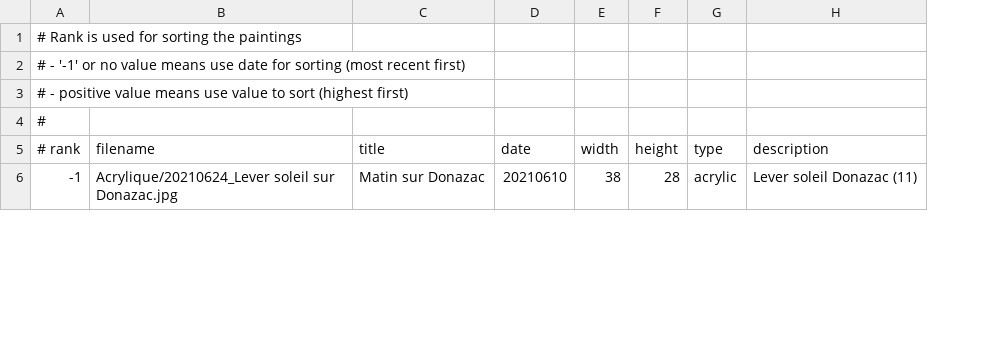
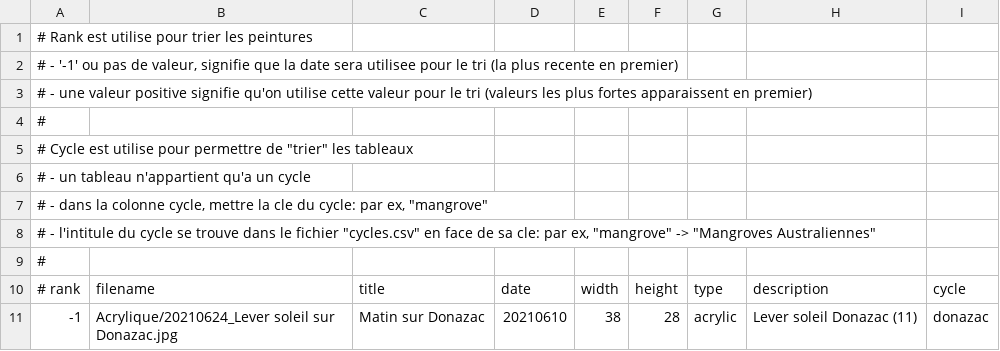
Before and after one commit to MichelEisenmann/gem-gallery, a CSV file: htdocs/public/images/paint-data.csv, drawn as a sheet; only a part is shown; the diff names each change by its address in the sheet, - before the commit and + after, or states it on an @@ line.

Commit message:
Ajout de la notion de cycle pour un tableau Ajout du fichier dico.csv qui permet d'avoir une correspondance entre une cle et un label a afficher.

```diff
--- a/htdocs/public/images/paint-data.csv
+++ b/htdocs/public/images/paint-data.csv
+column I, rows 10-11: cycle | donazac
-A1: # Rank is used for sorting the paintings
+A1: # Rank est utilise pour trier les peintures
-A2: …- '-1' or no value means use date for sorting (most recent first)
+A2: …- '-1' ou pas de valeur, signifie que la date sera utilisee pour le tri (la plus recente en premier)
-A3: # - positive value means use value to sort (highest first)
+A3: # - une valeur positive signifie qu'on utilise cette valeur pour le tri (valeurs les plus fortes apparaissent en premier)
+row 4: #
+row 5: # Cycle est utilise pour permettre de "trier" les tableaux
+row 6: # - un tableau n'appartient qu'a un cycle
+row 7: # - dans la colonne cycle, mettre la cle du cycle: par ex, "mangrove"
+row 8: # - l'intitule du cycle se trouve dans le fichier "cycles.csv" en face de sa cle: par ex, "mangrove" -> "Mangroves Australiennes"
```
Also changed, not shown: 9 other files.
